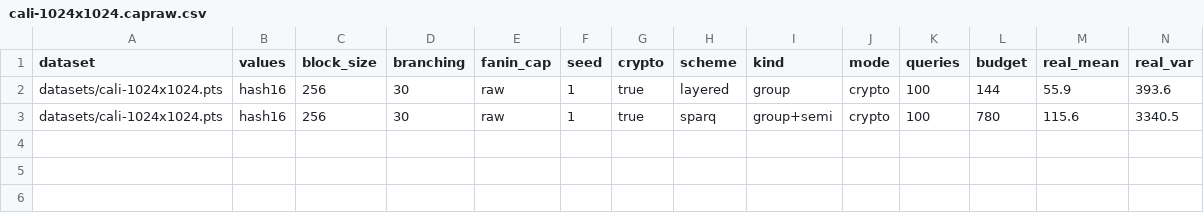
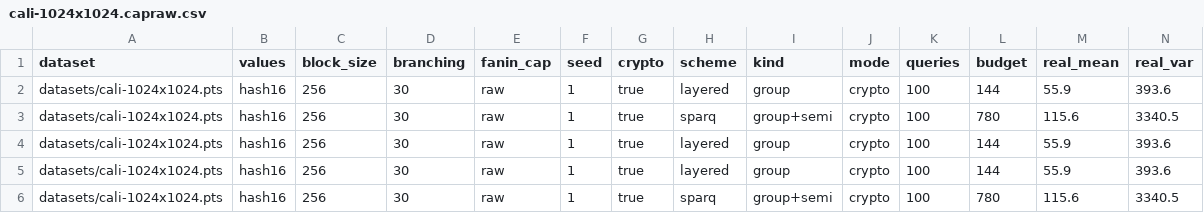
Before and after one commit to benjaminfuller/efficient-agro, a CSV file: results/crypto/cali-1024x1024.capraw.csv, drawn as a sheet; only a part is shown; rows hold the shown columns only; the diff names each change by its address in the sheet, - before the commit and + after, or states it on an @@ line.

```diff
--- a/results/crypto/cali-1024x1024.capraw.csv
+++ b/results/crypto/cali-1024x1024.capraw.csv
+row 4: datasets/cali-1024x1024.pts | hash16 | 256 | 30 | raw | 1 | true | layered | group | crypto | 100 | 144 | 55.9 | 393.6
+row 5: datasets/cali-1024x1024.pts | hash16 | 256 | 30 | raw | 1 | true | layered | group | crypto | 100 | 144 | 55.9 | 393.6
+row 6: datasets/cali-1024x1024.pts | hash16 | 256 | 30 | raw | 1 | true | sparq | group+semi | crypto | 100 | 780 | 115.6 | 3340.5
```
Also changed, not shown: results/crypto/amazon-books.capraw.csv, results/crypto/gowalla_2d_100k.capraw.csv, 36 other files.
